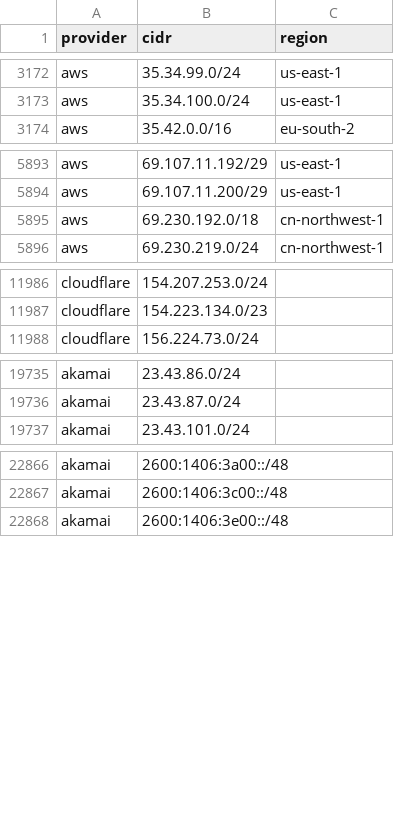
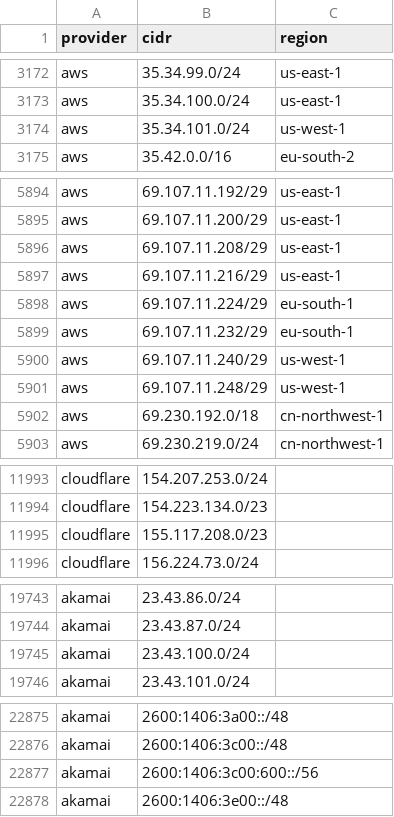
Before and after one commit to prettyleaf/cdn-ip-ranges, a CSV file: all/all.csv, drawn as a sheet; only a part is shown, gaps mark what is left out; the diff covers the shown part only; the diff names each change by its address in the sheet, - before the commit and + after, or states it on an @@ line.

```diff
--- a/all/all.csv
+++ b/all/all.csv
+row 3174: aws | 35.34.101.0/24 | us-west-1
+row 5896: aws | 69.107.11.208/29 | us-east-1
+row 5897: aws | 69.107.11.216/29 | us-east-1
+row 5898: aws | 69.107.11.224/29 | eu-south-1
+row 5899: aws | 69.107.11.232/29 | eu-south-1
+row 5900: aws | 69.107.11.240/29 | us-west-1
+row 5901: aws | 69.107.11.248/29 | us-west-1
+row 11995: cloudflare | 155.117.208.0/23
+row 19745: akamai | 23.43.100.0/24
+row 22877: akamai | 2600:1406:3c00:600::/56
```
Also changed, not shown: 1 added row and 1 removed row elsewhere in this file, 9 other files.
